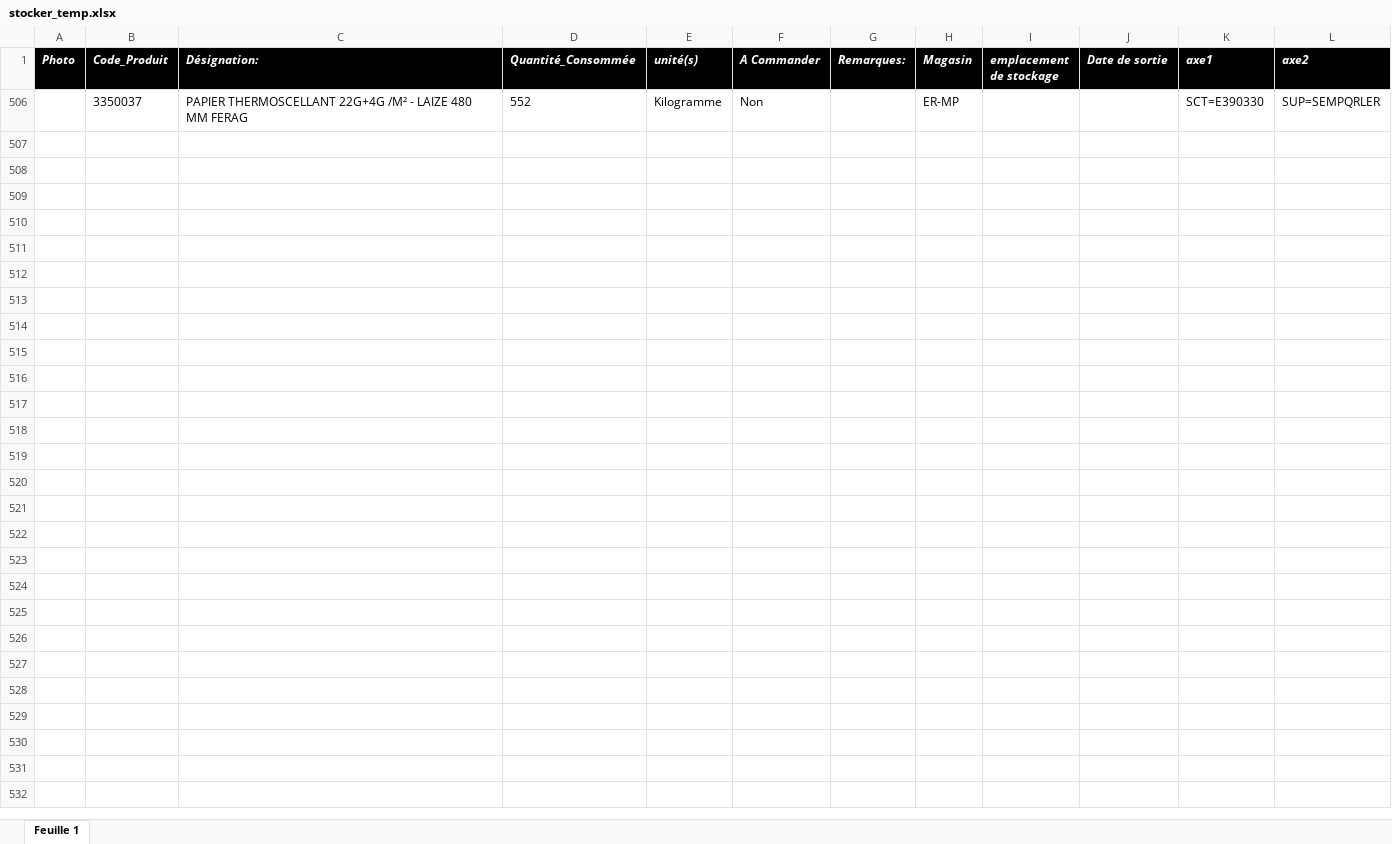
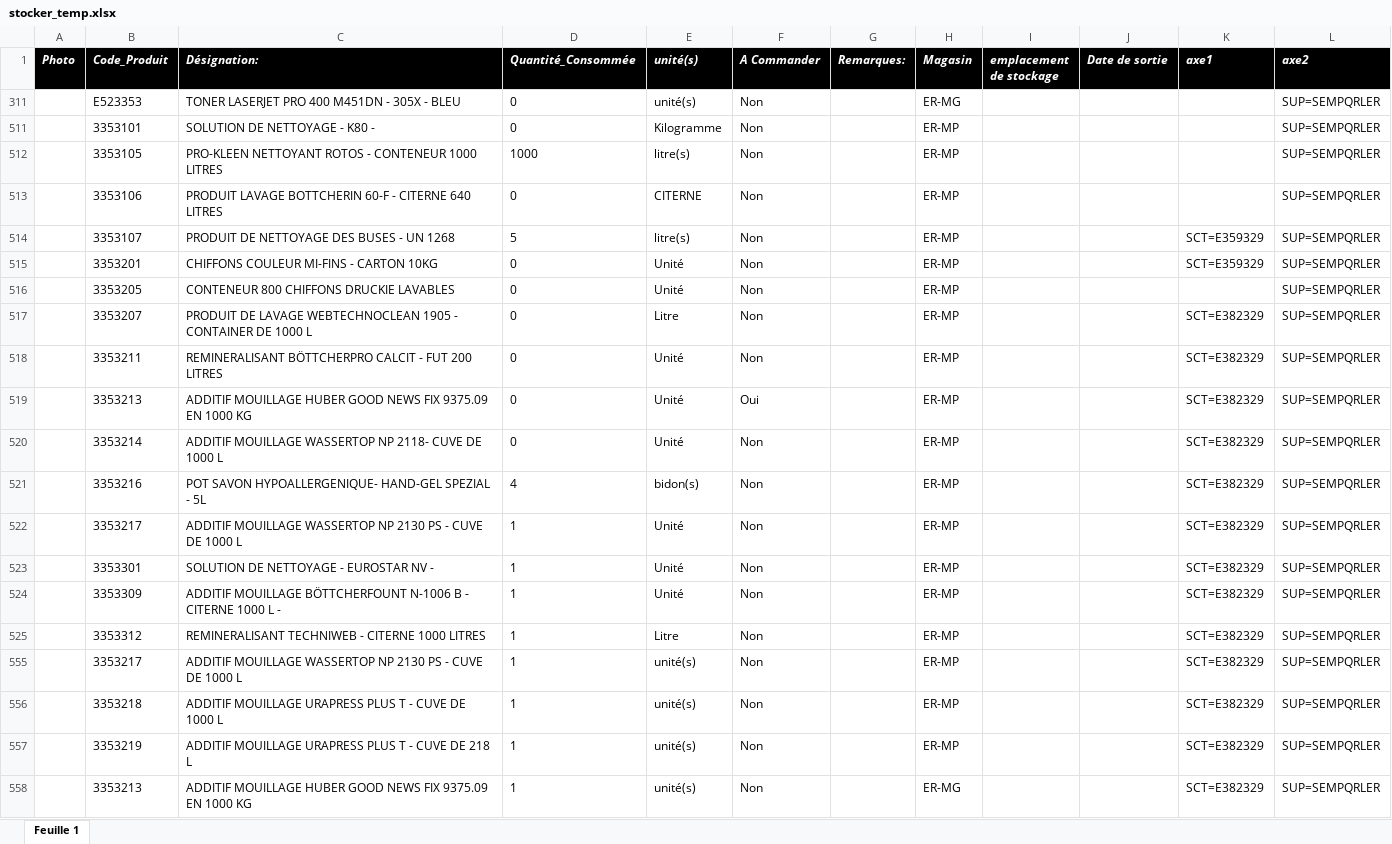
Before and after one commit to fourcheerv/stocker, an Excel workbook: modele/stocker_temp.xlsx, sheet Feuille 1, drawn as a sheet; values as stored, in another font and other column widths than the file's, no borders; addresses are those after the commit; the diff names each change by its address in the sheet, - before the commit and + after, or states it on an @@ line.

Commit message:
Add files via upload

```diff
--- a/modele/stocker_temp.xlsx (sheet Feuille 1)
+++ b/modele/stocker_temp.xlsx (sheet Feuille 1)
@@ row 311 unhidden:  | E523353 | TONER LASERJET PRO 400 M451DN - 305X - BLEU | 0 | unité(s) | Non |  | ER-MG |  |  |  | SUP=SEMPQRLER @@
-B511 (Code_Produit): 3350037
+B511 (Code_Produit): 3353101
-C511 (Désignation:): PAPIER THERMOSCELLANT 22G+4G /M² - LAIZE 480 MM FERAG
+C511 (Désignation:): SOLUTION DE NETTOYAGE - K80 -
-D511 (Quantité_Consommée): 552
+D511 (Quantité_Consommée): 0
-K511 (axe1): SCT=E390330
+K511 (axe1): (empty)
@@ row 512 unhidden:  | 3353105 | PRO-KLEEN NETTOYANT ROTOS - CONTENEUR 1000 LITRES | 1000 | litre(s) | Non |  | ER-MP |  |  |  | SUP=SEMPQRLER @@
@@ row 513 unhidden:  | 3353106 | PRODUIT LAVAGE BOTTCHERIN 60-F - CITERNE 640 LITRES | 0 | CITERNE | Non |  | ER-MP |  |  |  | SUP=SEMPQRLER @@
@@ row 514 unhidden:  | 3353107 | PRODUIT DE NETTOYAGE DES BUSES - UN 1268 | 5 | litre(s) | Non |  | ER-MP |  |  | SCT=E359329 | SUP=SEMPQRLER @@
@@ row 515 unhidden:  | 3353201 | CHIFFONS COULEUR MI-FINS - CARTON 10KG | 0 | Unité | Non |  | ER-MP |  |  | SCT=E359329 | SUP=SEMPQRLER @@
@@ row 516 unhidden:  | 3353205 | CONTENEUR 800 CHIFFONS DRUCKIE LAVABLES | 0 | Unité | Non |  | ER-MP |  |  |  | SUP=SEMPQRLER @@
@@ row 517 unhidden:  | 3353207 | PRODUIT DE LAVAGE WEBTECHNOCLEAN 1905 - CONTAINER DE 1000 L | 0 | Litre | Non |  | ER-MP |  |  | SCT=E382329 | SUP=SEMPQRLER @@
@@ row 518 unhidden:  | 3353211 | REMINERALISANT BÖTTCHERPRO CALCIT - FUT 200 LITRES | 0 | Unité | Non |  | ER-MP |  |  | SCT=E382329 | SUP=SEMPQRLER @@
@@ row 519 unhidden:  | 3353213 | ADDITIF MOUILLAGE HUBER GOOD NEWS FIX 9375.09 EN 1000 KG | 0 | Unité | Oui |  | ER-MP |  |  | SCT=E382329 | SUP=SEMPQRLER @@
@@ row 520 unhidden:  | 3353214 | ADDITIF MOUILLAGE WASSERTOP NP 2118- CUVE DE 1000 L | 0 | Unité | Non |  | ER-MP |  |  | SCT=E382329 | SUP=SEMPQRLER @@
@@ row 521 unhidden:  | 3353216 | POT SAVON HYPOALLERGENIQUE- HAND-GEL SPEZIAL - 5L | 4 | bidon(s) | Non |  | ER-MP |  |  | SCT=E382329 | SUP=SEMPQRLER @@
+row 522:  | 3353217 | ADDITIF MOUILLAGE WASSERTOP NP 2130 PS - CUVE DE 1000 L | 1 | Unité | Non |  | ER-MP |  |  | SCT=E382329 | SUP=SEMPQRLER
+row 523:  | 3353301 | SOLUTION DE NETTOYAGE - EUROSTAR NV - | 1 | Unité | Non |  | ER-MP |  |  | SCT=E382329 | SUP=SEMPQRLER
+row 524:  | 3353309 | ADDITIF MOUILLAGE BÖTTCHERFOUNT N-1006 B - CITERNE 1000 L - | 1 | Unité | Non |  | ER-MP |  |  | SCT=E382329 | SUP=SEMPQRLER
+row 525:  | 3353312 | REMINERALISANT TECHNIWEB - CITERNE 1000 LITRES | 1 | Litre | Non |  | ER-MP |  |  | SCT=E382329 | SUP=SEMPQRLER
@@ row 555 unhidden:  | 3353217 | ADDITIF MOUILLAGE WASSERTOP NP 2130 PS - CUVE DE 1000 L | 1 | unité(s) | Non |  | ER-MP |  |  | SCT=E382329 | SUP=SEMPQRLER @@
+row 556:  | 3353218 | ADDITIF MOUILLAGE URAPRESS PLUS T - CUVE DE 1000 L | 1 | unité(s) | Non |  | ER-MP |  |  | SCT=E382329 | SUP=SEMPQRLER
+row 557:  | 3353219 | ADDITIF MOUILLAGE URAPRESS PLUS T - CUVE DE 218 L | 1 | unité(s) | Non |  | ER-MP |  |  | SCT=E382329 | SUP=SEMPQRLER
@@ row 558 unhidden:  | 3353213 | ADDITIF MOUILLAGE HUBER GOOD NEWS FIX 9375.09 EN 1000 KG | 1 | unité(s) | Non |  | ER-MG |  |  | SCT=E382329 | SUP=SEMPQRLER @@
```
Also changed, not shown: hidden cells.
